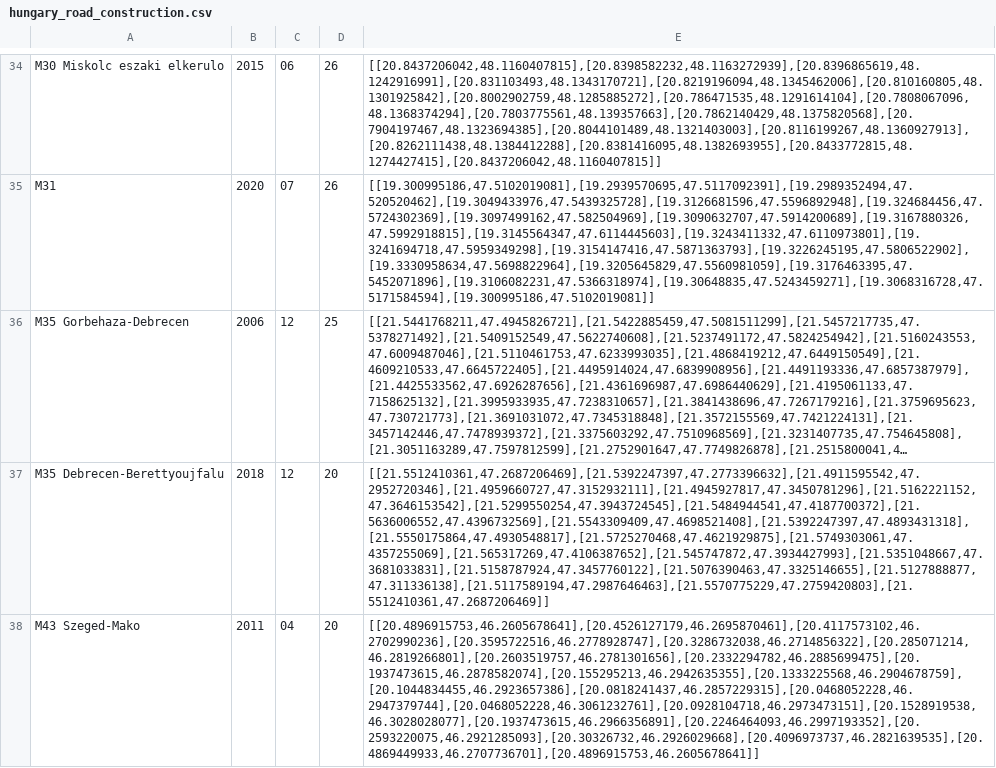
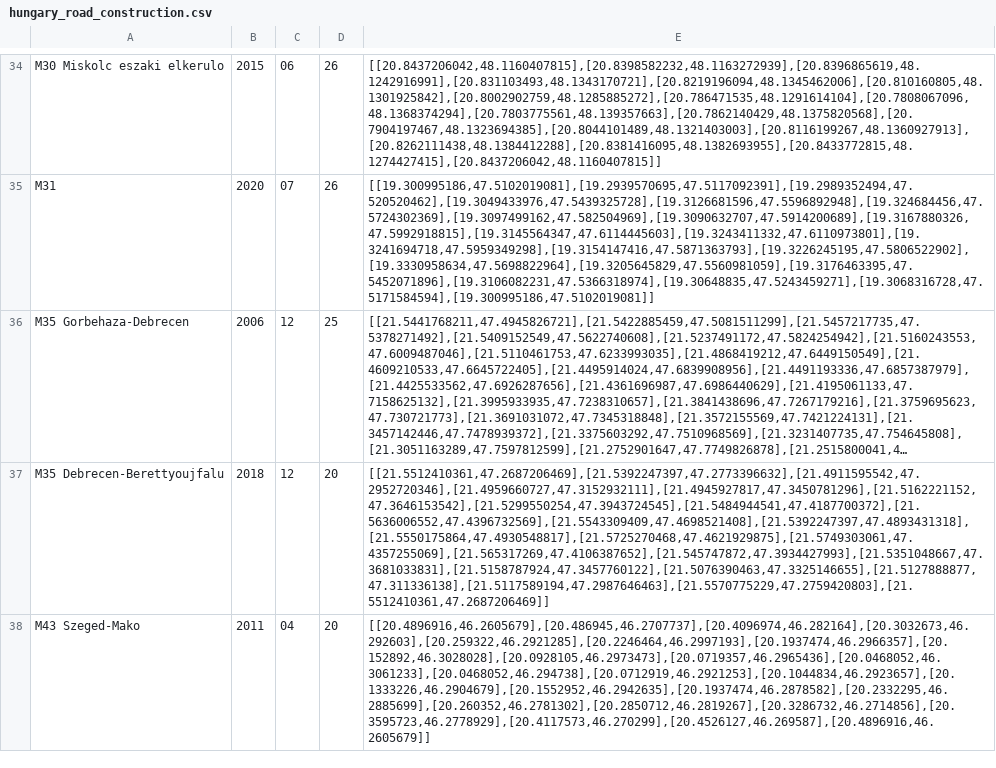
Before and after one commit to bokae/wwcs-2022-memory-of-social-connections, a CSV file: simplified_roads/hungary/data/hungary_road_construction.csv, drawn as a sheet; only a part is shown, gaps mark what is left out; long unchanged cells end in …; the diff names each change by its address in the sheet, - before the commit and + after, or states it on an @@ line.

```diff
--- a/simplified_roads/hungary/data/hungary_road_construction.csv
+++ b/simplified_roads/hungary/data/hungary_road_construction.csv
-E38: [[20.4896915753,46.2605678641],[20.4526127179,46.2695870461],[20.4117573102,46.2702990236],[20.3595722516,46.2778928747],[20.3286732038,46.2714856322],[20.285071214,46.2819266801],[20.2603519757,46.2781301656],[20.2332294782,46.2885699475],[20.1937473615,46.2878582074],[20.155295213,46.2942635355],[20.1333225568,46.2904678759],[20.1044834455,46.2923657386],[20.0818241437,46.2857229315],[20.0468052228,46.2947379744],[20.0468052228,46.3061232761],[20.0928104718,46.2973473151],[20.1528919538,46.3028028077],[20.1937473615,46.2966356891],[20.2246464093,46.2997193352],[20.2593220075,46.2921285093],[20.30326732,46.2926029668],[20.4096973737,46.2821639535],[20.4869449933,46.2707736701],[20.4896915753,46.2605678641]]
+E38: [[20.4896916,46.2605679],[20.486945,46.2707737],[20.4096974,46.282164],[20.3032673,46.292603],[20.259322,46.2921285],[20.2246464,46.2997193],[20.1937474,46.2966357],[20.152892,46.3028028],[20.0928105,46.2973473],[20.0719357,46.2965436],[20.0468052,46.3061233],[20.0468052,46.294738],[20.0712919,46.2921253],[20.1044834,46.2923657],[20.1333226,46.2904679],[20.1552952,46.2942635],[20.1937474,46.2878582],[20.2332295,46.2885699],[20.260352,46.2781302],[20.2850712,46.2819267],[20.3286732,46.2714856],[20.3595723,46.2778929],[20.4117573,46.270299],[20.4526127,46.269587],[20.4896916,46.2605679]]
```
Also changed, not shown: 15 other files.
